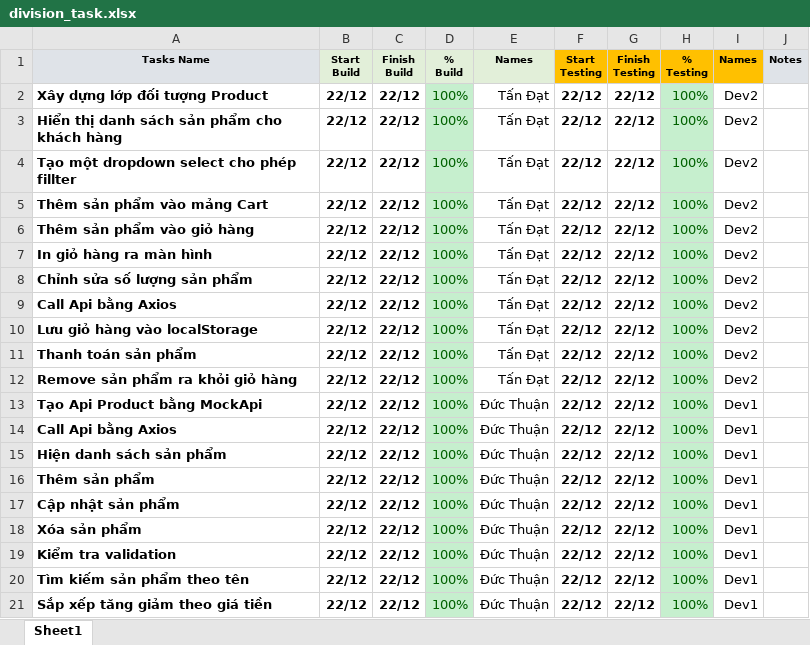
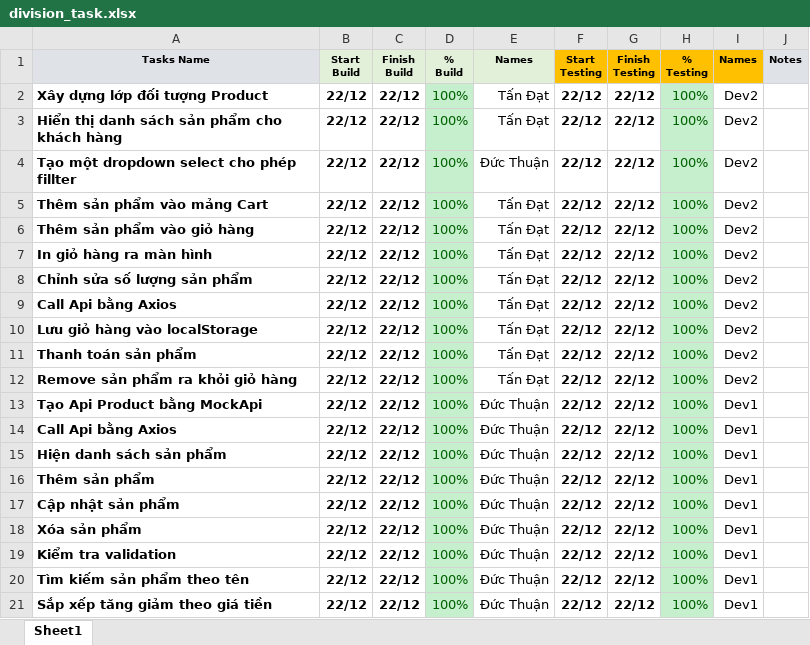
Before and after one commit to leenauht/JS_Capstone, an Excel workbook: division_task.xlsx, sheet Sheet1, drawn as a sheet; values as stored, in another font and other column widths than the file's, no borders; the diff names each change by its address in the sheet, - before the commit and + after, or states it on an @@ line.

Commit message:
update-division

```diff
--- a/division_task.xlsx (sheet Sheet1)
+++ b/division_task.xlsx (sheet Sheet1)
-E4 (Names): Tấn Đạt
+E4 (Names): Đức Thuận
```
